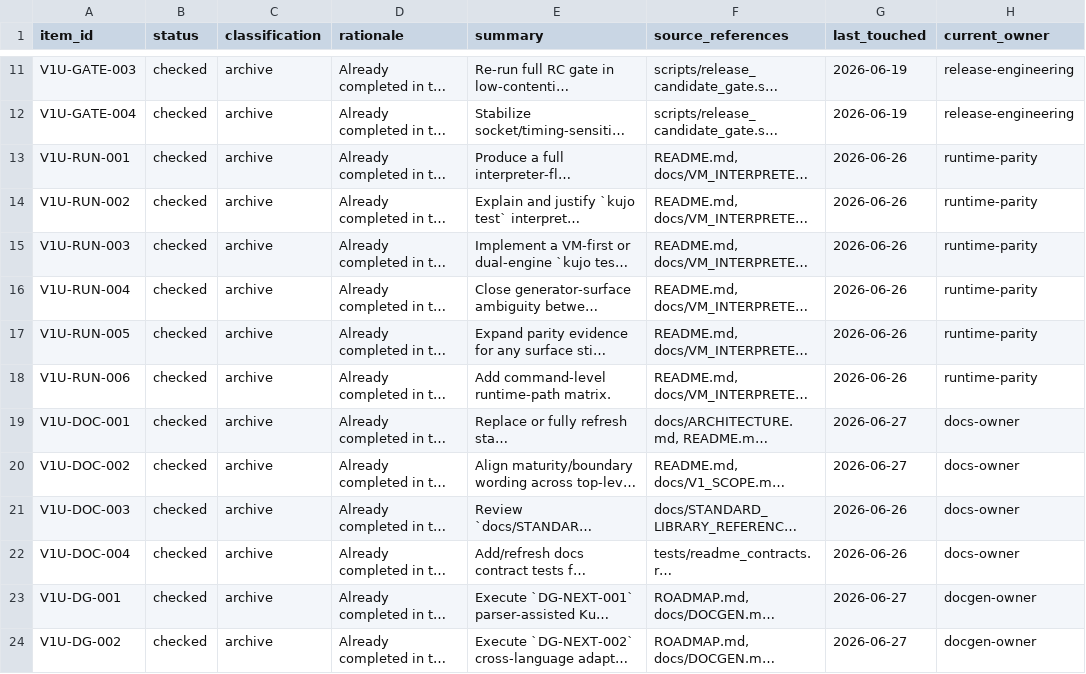
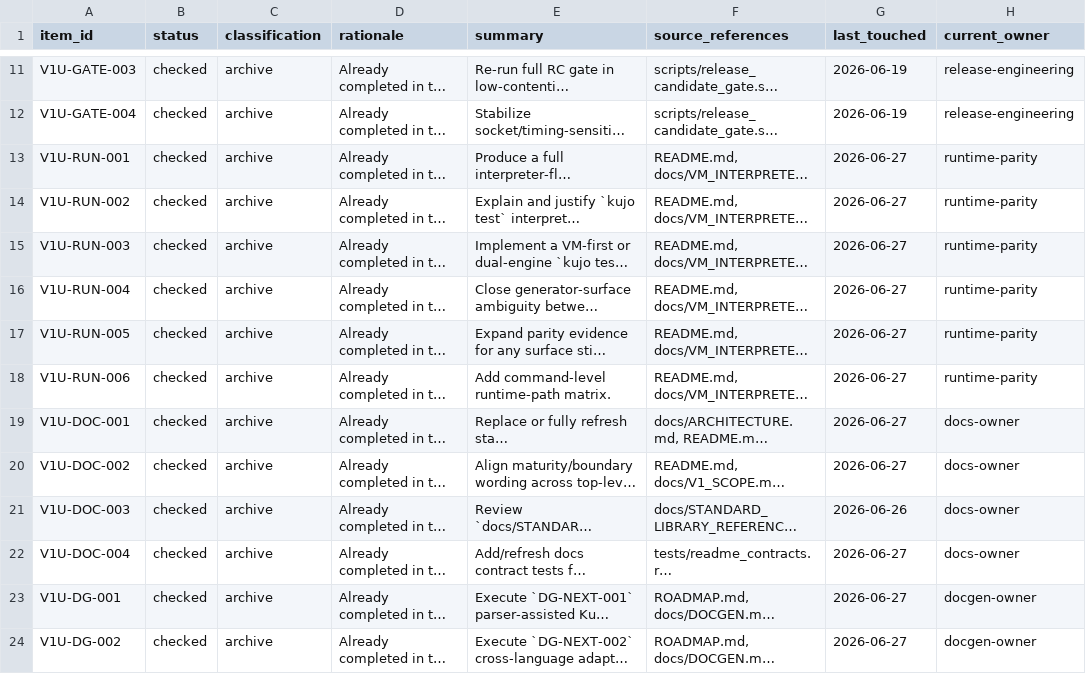
Before and after one commit to kujolang/kujo, a CSV file: docs/generated/PRE_V1_UNRESOLVED_INVENTORY.csv, drawn as a sheet; only a part is shown, gaps mark what is left out; long unchanged cells end in …; the diff names each change by its address in the sheet, - before the commit and + after, or states it on an @@ line.

Commit message:
Refresh pre-v1 unresolved inventory

```diff
--- a/docs/generated/PRE_V1_UNRESOLVED_INVENTORY.csv
+++ b/docs/generated/PRE_V1_UNRESOLVED_INVENTORY.csv
-G13:G18 (last_touched): 2026-06-26
+G13:G18 (last_touched): 2026-06-27
-G22 (last_touched): 2026-06-26
+G22 (last_touched): 2026-06-27
```
Also changed, not shown: 1 other file.
